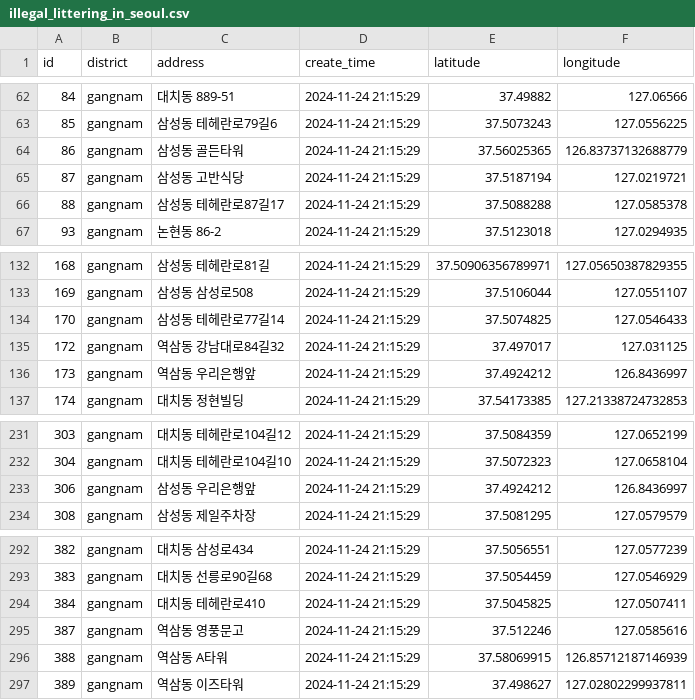
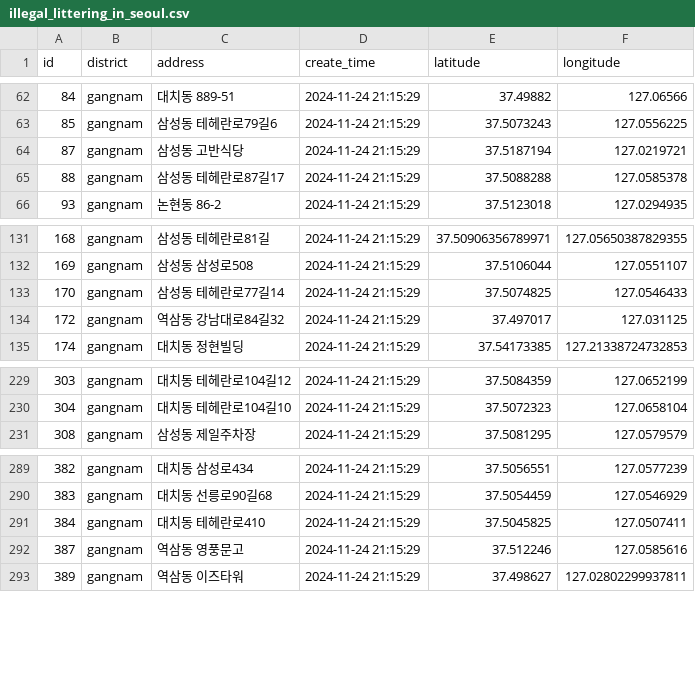
Before and after one commit to kimava/littering_and_bins, a CSV file: data/processed/illegal_littering_in_seoul.csv, drawn as a sheet; only a part is shown, gaps mark what is left out; the diff names each change by its address in the sheet, - before the commit and + after, or states it on an @@ line.

Commit message:
Remove some outliers manually from bin_locations_in_seoul and illegal_littering_in_seoul csv files

```diff
--- a/data/processed/illegal_littering_in_seoul.csv
+++ b/data/processed/illegal_littering_in_seoul.csv
-row 64: 86 | gangnam | 삼성동 골든타워 | 2024-11-24 21:15:29 | 37.56025365 | 126.83737132688779
-row 136: 173 | gangnam | 역삼동 우리은행앞 | 2024-11-24 21:15:29 | 37.4924212 | 126.8436997
-row 233: 306 | gangnam | 삼성동 우리은행앞 | 2024-11-24 21:15:29 | 37.4924212 | 126.8436997
-row 296: 388 | gangnam | 역삼동 A타워 | 2024-11-24 21:15:29 | 37.58069915 | 126.85712187146939
```
Also changed, not shown: data/processed/bin_locations_in_seoul.csv.
